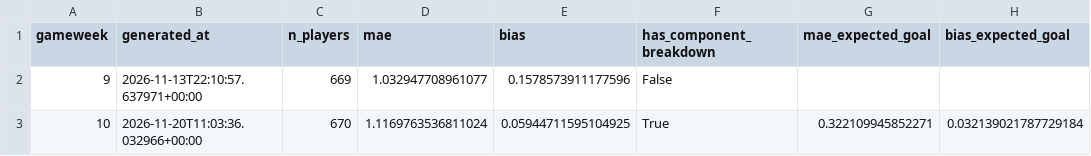
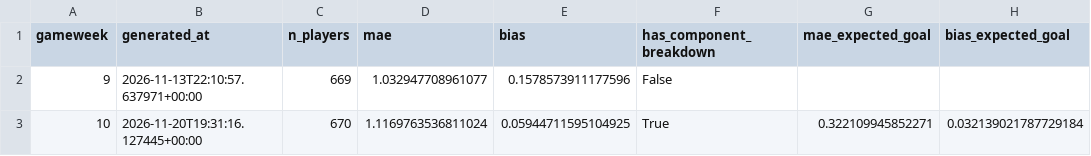
Before and after one commit to youssefniazimostafa/fpl-consultant, a CSV file: data/accuracy/accuracy_log.csv, drawn as a sheet; only a part is shown; the diff names each change by its address in the sheet, - before the commit and + after, or states it on an @@ line.

Commit message:
Prediction log + accuracy track record + GW snapshot archive

```diff
--- a/data/accuracy/accuracy_log.csv
+++ b/data/accuracy/accuracy_log.csv
-B3 (generated_at): 2026-11-20T11:03:36.032966+00:00
+B3 (generated_at): 2026-11-20T19:31:16.127445+00:00
```
Also changed, not shown: 12 other files.
